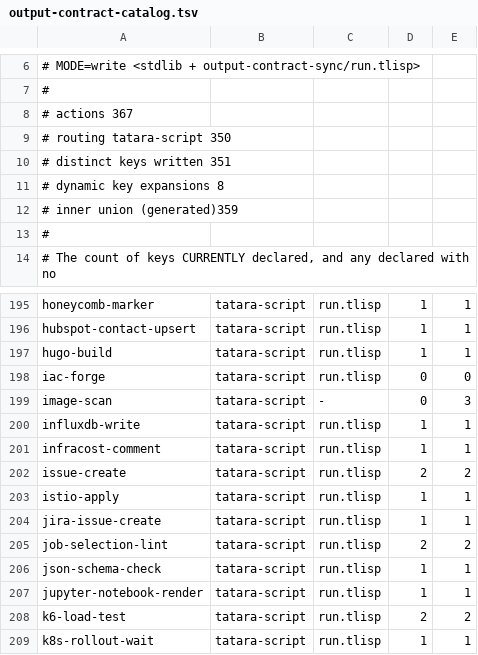
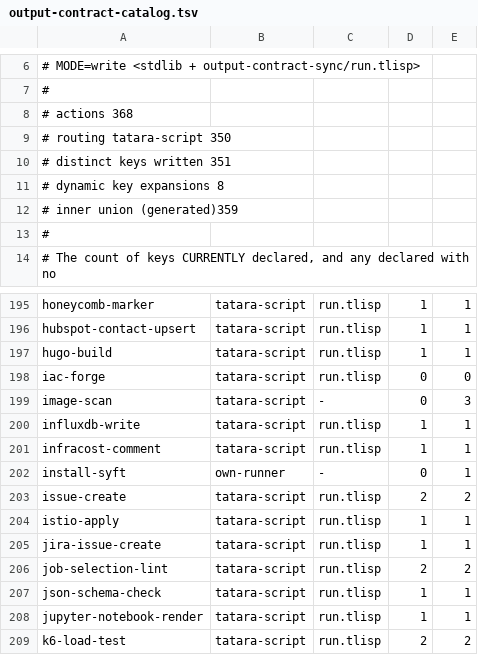
Before and after one commit to pleme-io/actions, a TSV file: output-contract-catalog.tsv, drawn as a sheet; only a part is shown, gaps mark what is left out; the shorter side is filled out with more unchanged rows.

Commit message:
fix follow-through — baselines + lint waivers + catalog regen
Second pass after the first CI on this branch:

- Add install-syft to runtime-install-lint/baseline.txt (the extract
  moved the syft install into its own action, so the runtime-install
  gate — which previously only saw sbom-generate — now sees a NEW
  file. Same debt, same reason, one line.)

- Fix stdlib-literal-baseline entry: the actual literal in
  checked-run is `checked-run: could not start '` (prefix + text),
  not just `could not start '`. Matched now.

- Move the two `;; lint:allow shell-exec` waivers from the block
  above the `(let ...)` down to the line immediately preceding the
  `(exec-capture …)` call. The lint checks the line JUST above the
  offending exec, not further up — placing the waiver two lines
  higher (as I did initially) left the exec ungeraded and the lint
  flagged the exact same line one further down (122→124, 353→357).

- Regenerate output-contract-catalog.tsv via
    MODE=write tatara-script <(cat _tlisp-stdlib/stdlib.tlisp
                              output-contract-sync/run.tlisp)
  The install-syft addition bumped the catalog count from 367 → 368
  and added one row for install-syft (own-runner, 1 output).

```diff
--- a/output-contract-catalog.tsv
+++ b/output-contract-catalog.tsv
@@ -7,3 +7,3 @@
 #
-# actions                367
+# actions                368
 # routing tatara-script  350
@@ -201,2 +201,3 @@ influxdb-write	tatara-script	run.tlisp	1	1
 infracost-comment	tatara-script	run.tlisp	1	1
+install-syft	own-runner	-	0	1
 issue-create	tatara-script	run.tlisp	2	2
```
Also changed, not shown: 4 other files.
